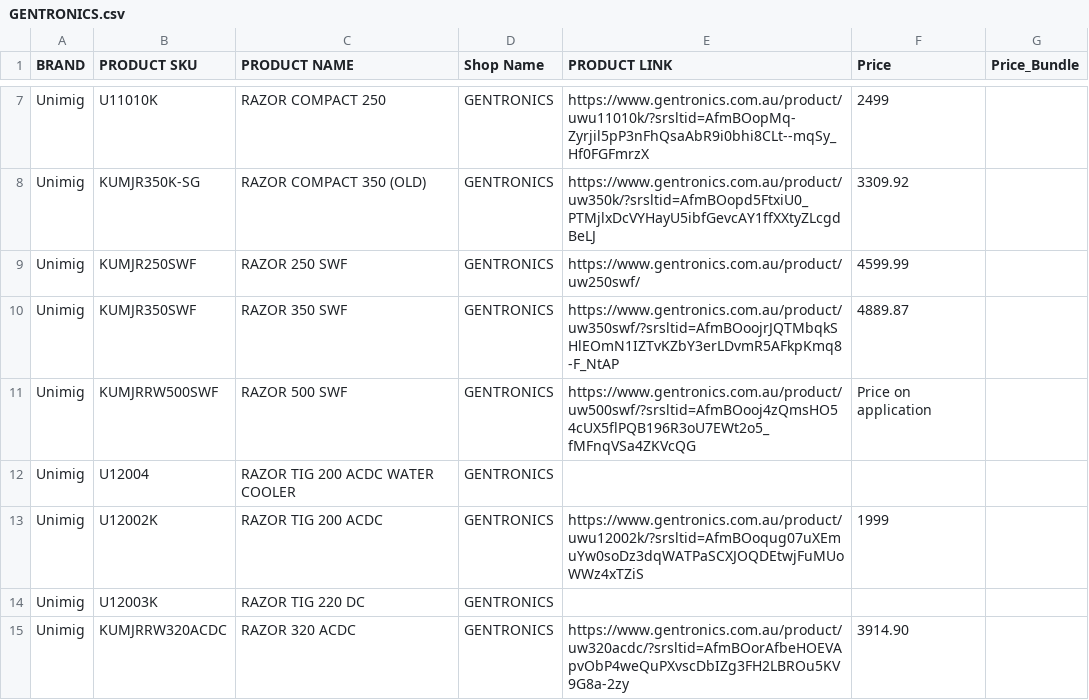
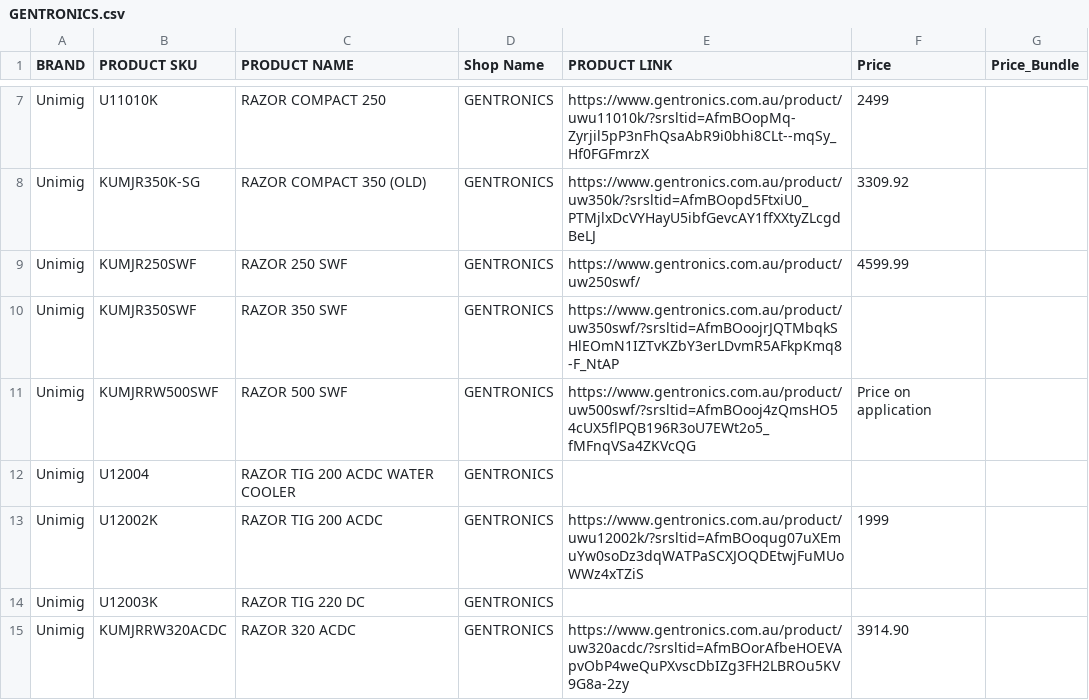
Before and after one commit to Samhith-k/scraper-electroweld, a CSV file: scraper_outputs/GENTRONICS.csv, drawn as a sheet; only a part is shown, gaps mark what is left out.

```diff
--- a/scraper_outputs/GENTRONICS.csv
+++ b/scraper_outputs/GENTRONICS.csv
@@ -9,3 +9,3 @@ Unimig,KUMJR350K-SG,RAZOR COMPACT 350 (OLD),GENTRONICS,https://www.gentronics.co
 Unimig,KUMJR250SWF,RAZOR 250 SWF,GENTRONICS,https://www.gentronics.com.au/product/uw250swf/,4599.99,
-Unimig,KUMJR350SWF,RAZOR 350 SWF,GENTRONICS,https://www.gentronics.com.au/product/uw350swf/?srsltid=AfmBOoojrJQTMbqkSHlEOmN1IZTvKZbY3erLDvmR5AFkpKmq8-F_NtAP,4889.87,
+Unimig,KUMJR350SWF,RAZOR 350 SWF,GENTRONICS,https://www.gentronics.com.au/product/uw350swf/?srsltid=AfmBOoojrJQTMbqkSHlEOmN1IZTvKZbY3erLDvmR5AFkpKmq8-F_NtAP,,
 Unimig,KUMJRRW500SWF,RAZOR 500 SWF,GENTRONICS,https://www.gentronics.com.au/product/uw500swf/?srsltid=AfmBOooj4zQmsHO54cUX5flPQB196R3oU7EWt2o5_fMFnqVSa4ZKVcQG,Price on application,
```
Also changed, not shown: 11 other files.
